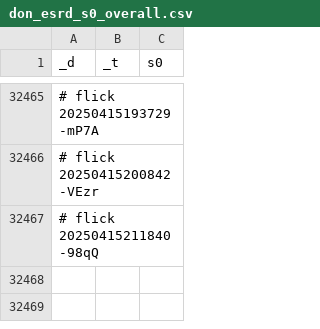
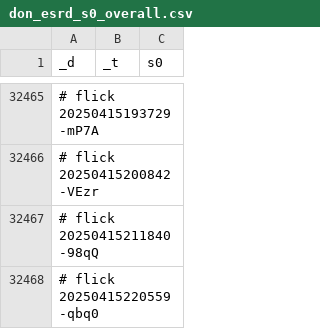
Before and after one commit to abikesa/cover, a CSV file: kitabo/ensi/testbin/test3/assets/csv/don_esrd_s0_overall.csv, drawn as a sheet; only a part is shown, gaps mark what is left out; the diff names each change by its address in the sheet, - before the commit and + after, or states it on an @@ line.

Commit message:
kitabo/ensi/testbin/test3/assets/csv/don_esrd_s0_overall.csv

```diff
--- a/kitabo/ensi/testbin/test3/assets/csv/don_esrd_s0_overall.csv
+++ b/kitabo/ensi/testbin/test3/assets/csv/don_esrd_s0_overall.csv
+row 32468: # flick 20250415220559-qbq0
```
